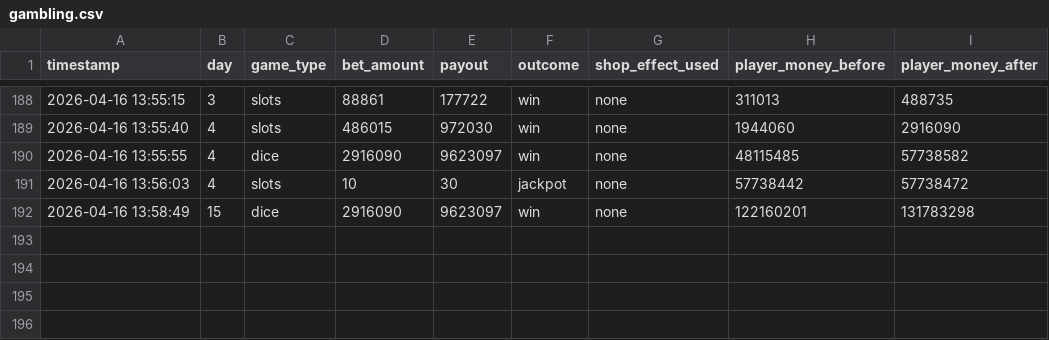
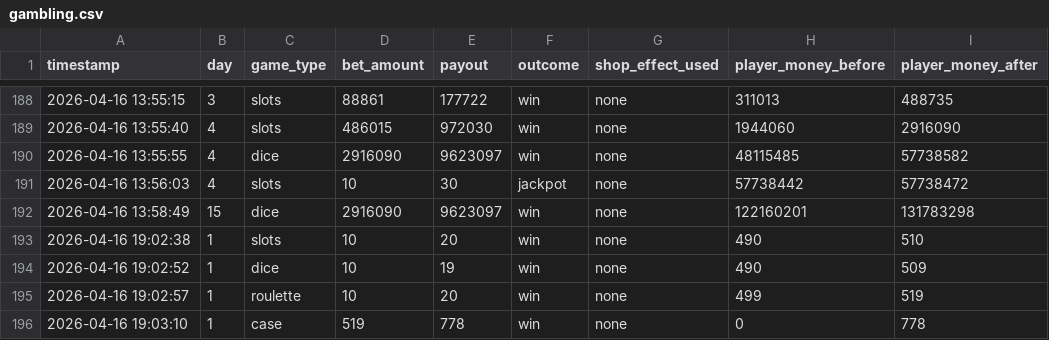
Before and after one commit to Jadeung123/Gosino, a CSV file: stats/gambling.csv, drawn as a sheet; only a part is shown, gaps mark what is left out.

```diff
--- a/stats/gambling.csv
+++ b/stats/gambling.csv
@@ -192 +192,5 @@ timestamp,day,game_type,bet_amount,payout,outcome,shop_effect_used,player_money_
 2026-04-16 13:58:49,15,dice,2916090,9623097,win,none,122160201,131783298
+2026-04-16 19:02:38,1,slots,10,20,win,none,490,510
+2026-04-16 19:02:52,1,dice,10,19,win,none,490,509
+2026-04-16 19:02:57,1,roulette,10,20,win,none,499,519
+2026-04-16 19:03:10,1,case,519,778,win,none,0,778
```
Also changed, not shown: stats/day_summary.csv, stats/detection.csv, 5 other files.
